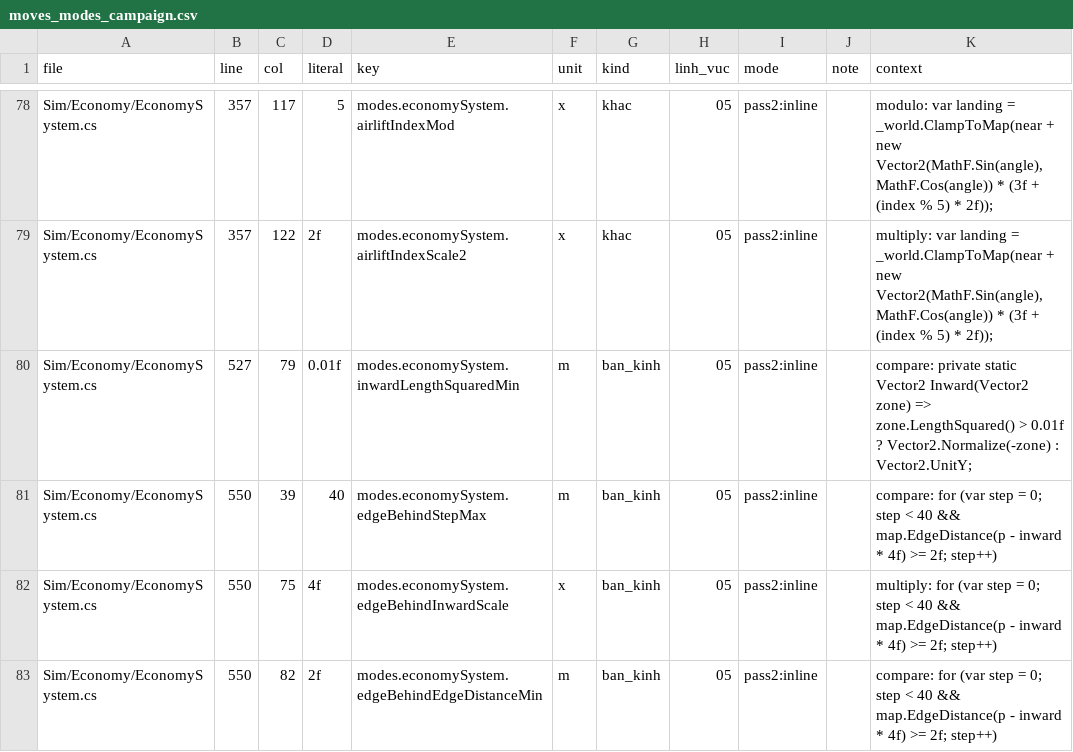
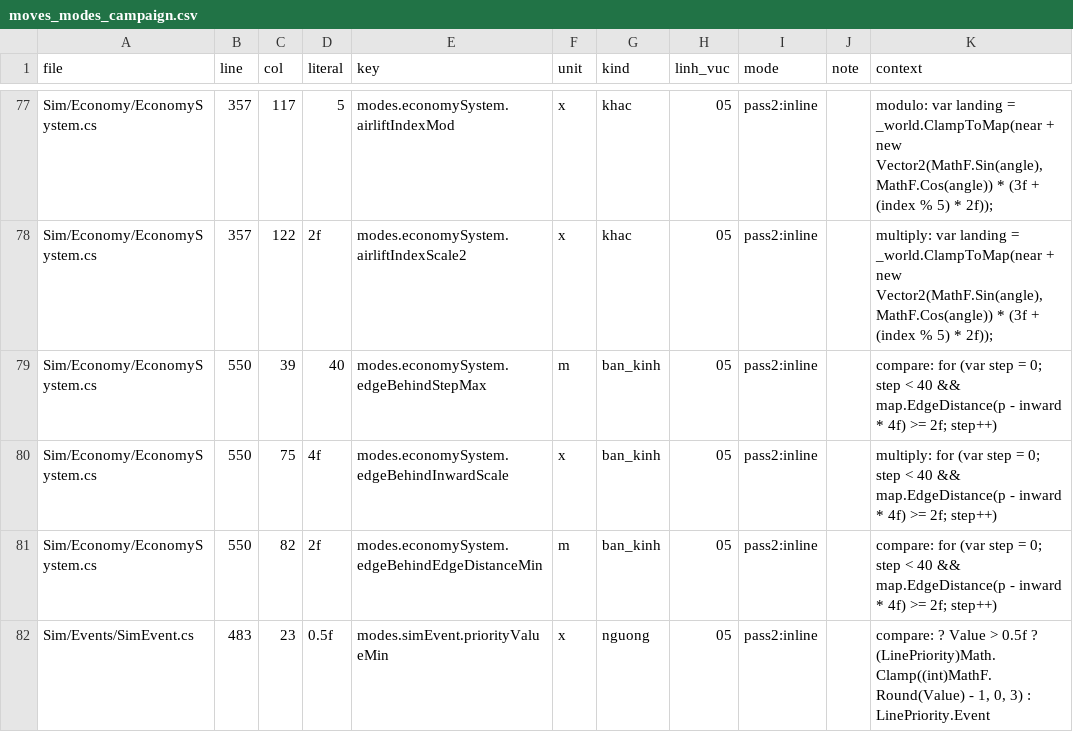
Before and after one commit to Winka173/machine-bridage, a CSV file: Tools/export/pack2/pass2/moves_modes_campaign.csv, drawn as a sheet; only a part is shown, gaps mark what is left out; the shorter side is filled out with more unchanged rows; the diff covers the shown part only; the diff names each change by its address in the sheet, - before the commit and + after, or states it on an @@ line.

```diff
--- a/Tools/export/pack2/pass2/moves_modes_campaign.csv
+++ b/Tools/export/pack2/pass2/moves_modes_campaign.csv
-row 80: Sim/Economy/EconomySystem.cs | 527 | 79 | 0.01f | modes.economySystem.inwardLengthSquaredMin | m | ban_kinh | 05 | pass2:inline |  | compare: private static Vector2 Inward(Vector2 zone) => zone.LengthSquared() > 0.01f ? Vector2.Normalize(-zone) : Vector2.UnitY;
```
Also changed, not shown: 7 removed rows elsewhere in this file, Tools/export/pack2/pass2/moves_ai_rest.csv, Tools/export/pack2/pass2/moves_bases.csv, 18 other files.
